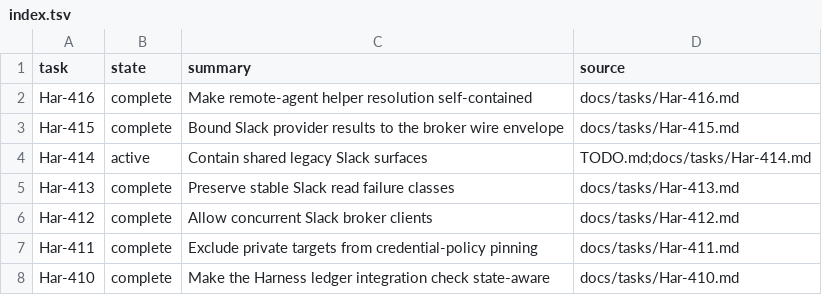
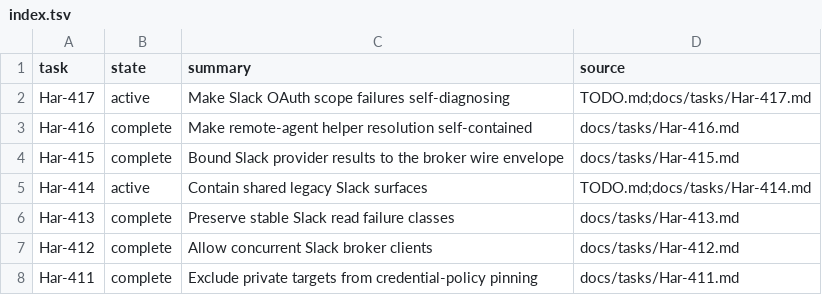
Before and after one commit to rioyokotalab/harness, a TSV file: docs/tasks/index.tsv, drawn as a sheet; only a part is shown; the shorter side is filled out with more unchanged rows.

Commit message:
Diagnose Slack OAuth scope drift

```diff
--- a/docs/tasks/index.tsv
+++ b/docs/tasks/index.tsv
@@ -1,2 +1,3 @@
 task	state	summary	source
+Har-417	active	Make Slack OAuth scope failures self-diagnosing	TODO.md;docs/tasks/Har-417.md
 Har-416	complete	Make remote-agent helper resolution self-contained	docs/tasks/Har-416.md
```
Also changed, not shown: 5 other files.
